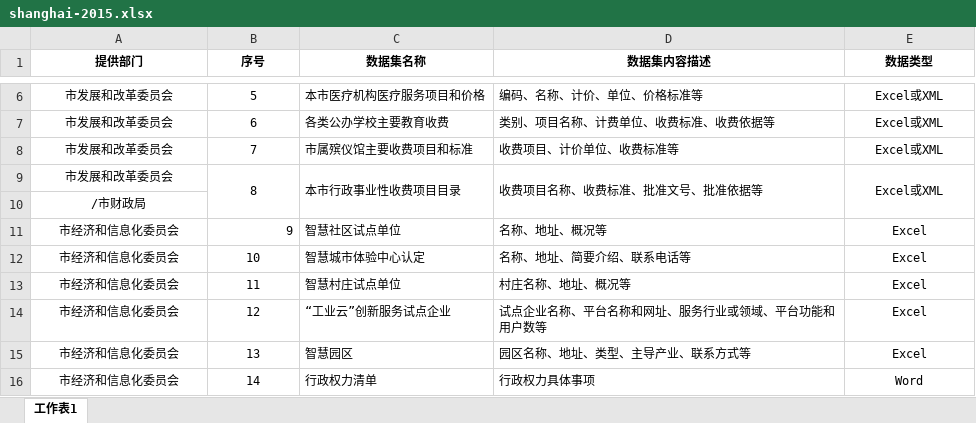
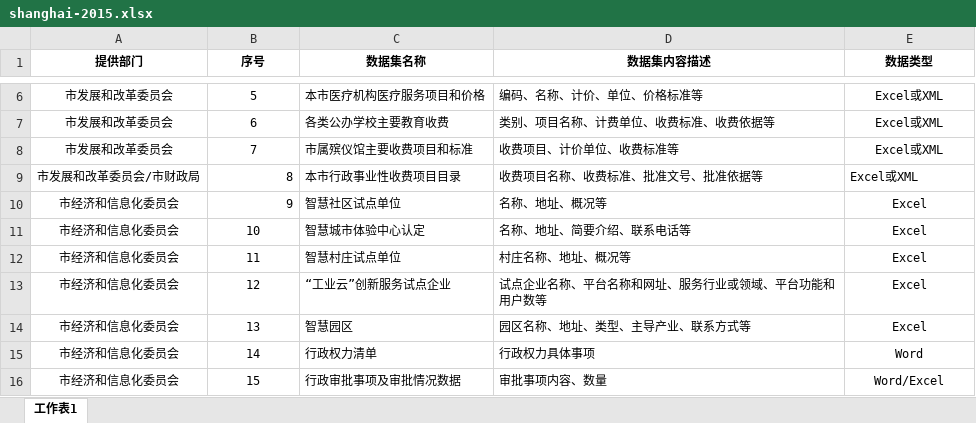
Before and after one commit to cityopendata/shanghai, an Excel workbook: archiveddata/shanghai-2015.xlsx, sheet 工作表1, drawn as a sheet; only a part is shown, gaps mark what is left out; the shorter side is filled out with more unchanged rows; values as stored, in another font and other column widths than the file's, no borders; the diff names each change by its address in the sheet, - before the commit and + after, or states it on an @@ line.

```diff
--- a/archiveddata/shanghai-2015.xlsx (sheet 工作表1)
+++ b/archiveddata/shanghai-2015.xlsx (sheet 工作表1)
-A9 (提供部门): 市发展和改革委员会
+A9 (提供部门): 市发展和改革委员会/市财政局
-B9 alignment: center
+B9 alignment: right
-B9:B10 merged
-C9:C10 merged
-D9:D10 merged
-E9 alignment: center
+E9 alignment: left
-E9:E10 merged
-row 10: /市财政局
```
Also changed, not shown: archiveddata/shanghai-2014.xlsx, 1 other file.
